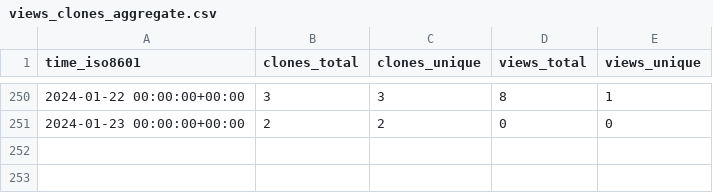
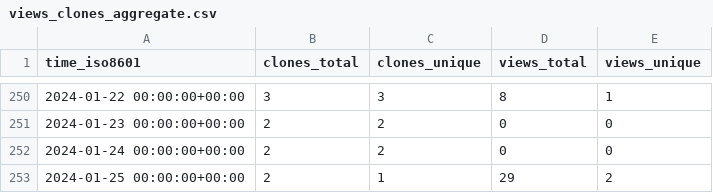
Before and after one commit to vandan-revanur/pychemprojections, a CSV file: vandan-revanur/pychemprojections/ghrs-data/views_clones_aggregate.csv, drawn as a sheet; only a part is shown, gaps mark what is left out.

```diff
--- a/vandan-revanur/pychemprojections/ghrs-data/views_clones_aggregate.csv
+++ b/vandan-revanur/pychemprojections/ghrs-data/views_clones_aggregate.csv
@@ -251 +251,3 @@ time_iso8601,clones_total,clones_unique,views_total,views_unique
 2024-01-23 00:00:00+00:00,2,2,0,0
+2024-01-24 00:00:00+00:00,2,2,0,0
+2024-01-25 00:00:00+00:00,2,1,29,2
```
Also changed, not shown: 1 other file.
